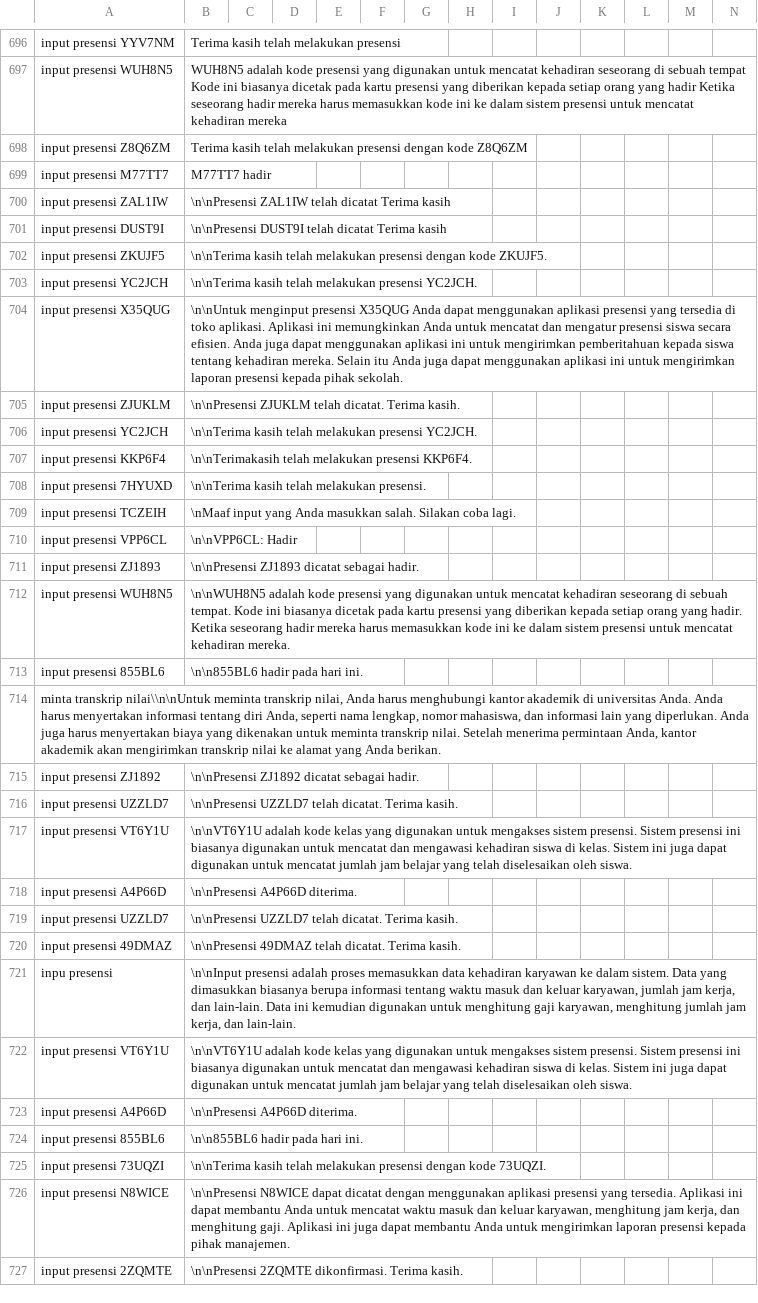
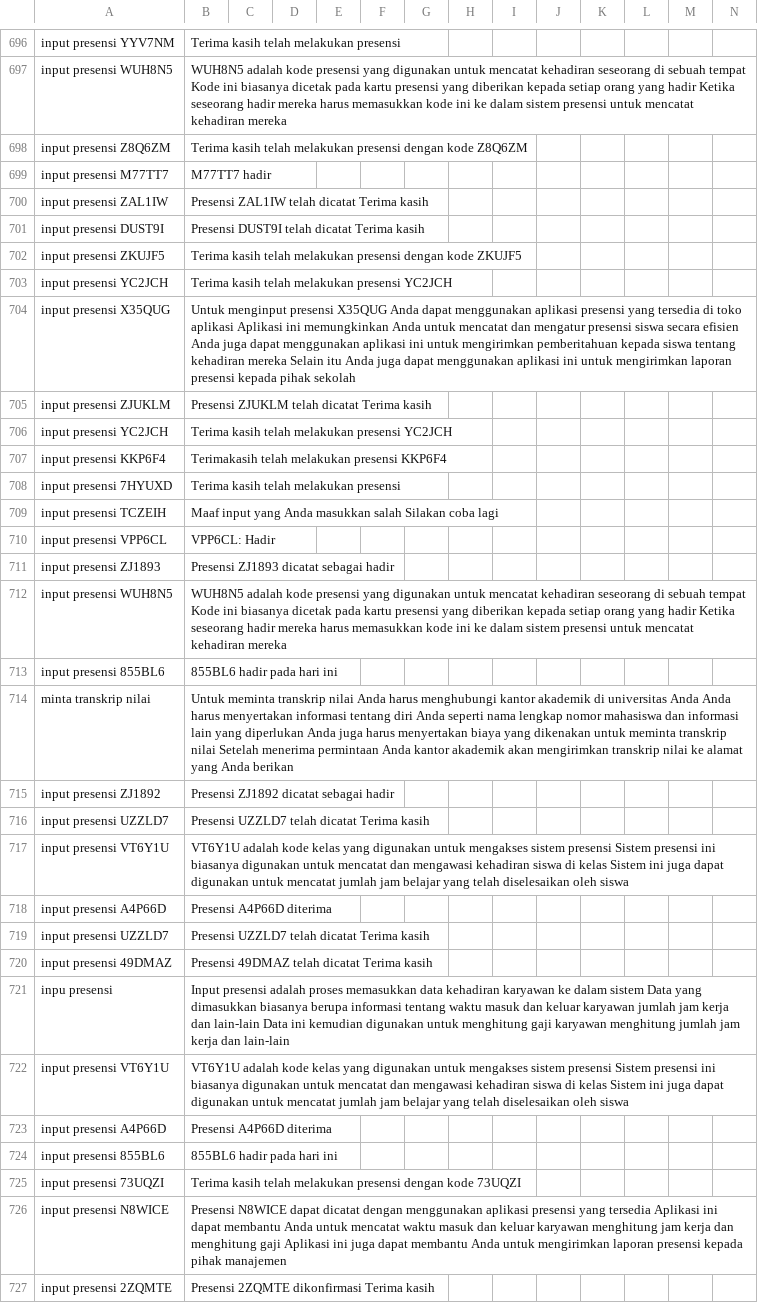
Before and after one commit to allrole-ai/dataset, a CSV file: had 10504 - 11253.csv, drawn as a sheet; only a part is shown, gaps mark what is left out; removed rows and columns are numbered as before the commit, all else as after; rows hold the shown columns only; the diff covers the shown part only; the diff names each change by its address in the sheet, - before the commit and + after, or states it on an @@ line.

Commit message:
clean 6

```diff
--- a/had 10504 - 11253.csv
+++ b/had 10504 - 11253.csv
-B700: \n\nPresensi ZAL1IW telah dicatat Terima kasih
+B700: Presensi ZAL1IW telah dicatat Terima kasih
-B701: \n\nPresensi DUST9I telah dicatat Terima kasih
+B701: Presensi DUST9I telah dicatat Terima kasih
-B702: \n\nTerima kasih telah melakukan presensi dengan kode ZKUJF5.
+B702: Terima kasih telah melakukan presensi dengan kode ZKUJF5
-B703: \n\nTerima kasih telah melakukan presensi YC2JCH.
+B703: Terima kasih telah melakukan presensi YC2JCH
-B704: \n\nUntuk menginput presensi X35QUG Anda dapat menggunakan aplikasi presensi yang tersedia di toko aplikasi. Aplikasi ini memungkinkan Anda untuk mencatat dan mengatur presensi siswa secara efisien. Anda juga dapat menggunakan aplikasi ini untuk mengirimkan pemberitahuan kepada siswa tentang kehadiran mereka. Selain itu Anda juga dapat menggunakan aplikasi ini untuk mengirimkan laporan presensi kepada pihak sekolah.
+B704: Untuk menginput presensi X35QUG Anda dapat menggunakan aplikasi presensi yang tersedia di toko aplikasi Aplikasi ini memungkinkan Anda untuk mencatat dan mengatur presensi siswa secara efisien Anda juga dapat menggunakan aplikasi ini untuk mengirimkan pemberitahuan kepada siswa tentang kehadiran mereka Selain itu Anda juga dapat menggunakan aplikasi ini untuk mengirimkan laporan presensi kepada pihak sekolah
-B705: \n\nPresensi ZJUKLM telah dicatat. Terima kasih.
+B705: Presensi ZJUKLM telah dicatat Terima kasih
-B706: \n\nTerima kasih telah melakukan presensi YC2JCH.
+B706: Terima kasih telah melakukan presensi YC2JCH
-B707: \n\nTerimakasih telah melakukan presensi KKP6F4.
+B707: Terimakasih telah melakukan presensi KKP6F4
-B708: \n\nTerima kasih telah melakukan presensi.
+B708: Terima kasih telah melakukan presensi
-B709: \nMaaf input yang Anda masukkan salah. Silakan coba lagi.
+B709: Maaf input yang Anda masukkan salah Silakan coba lagi
-B710: \n\nVPP6CL: Hadir
+B710: VPP6CL: Hadir
-B711: \n\nPresensi ZJ1893 dicatat sebagai hadir.
+B711: Presensi ZJ1893 dicatat sebagai hadir
-B712: \n\nWUH8N5 adalah kode presensi yang digunakan untuk mencatat kehadiran seseorang di sebuah tempat. Kode ini biasanya dicetak pada kartu presensi yang diberikan kepada setiap orang yang hadir. Ketika seseorang hadir mereka harus memasukkan kode ini ke dalam sistem presensi untuk mencatat kehadiran mereka.
+B712: WUH8N5 adalah kode presensi yang digunakan untuk mencatat kehadiran seseorang di sebuah tempat Kode ini biasanya dicetak pada kartu presensi yang diberikan kepada setiap orang yang hadir Ketika seseorang hadir mereka harus memasukkan kode ini ke dalam sistem presensi untuk mencatat kehadiran mereka
-B713: \n\n855BL6 hadir pada hari ini.
+B713: 855BL6 hadir pada hari ini
-row 714: minta transkrip nilai\\n\nUntuk meminta transkrip nilai, Anda harus menghubungi kantor akademik di universitas Anda. Anda harus menyertakan informasi tentang diri Anda, seperti nama lengkap, nomor mahasiswa, dan informasi lain yang diperlukan. Anda juga harus menyertakan biaya yang dikenakan untuk meminta transkrip nilai. Setelah menerima permintaan Anda, kantor akademik akan mengirimkan transkrip nilai ke alamat yang Anda berikan.
+row 714: minta transkrip nilai | Untuk meminta transkrip nilai Anda harus menghubungi kantor akademik di universitas Anda Anda harus menyertakan informasi tentang diri Anda seperti nama lengkap nomor mahasiswa dan informasi lain yang diperlukan Anda juga harus menyertakan biaya yang dikenakan untuk meminta transkrip nilai Setelah menerima permintaan Anda kantor akademik akan mengirimkan transkrip nilai ke alamat yang Anda berikan
-B715: \n\nPresensi ZJ1892 dicatat sebagai hadir.
+B715: Presensi ZJ1892 dicatat sebagai hadir
-B716: \n\nPresensi UZZLD7 telah dicatat. Terima kasih.
+B716: Presensi UZZLD7 telah dicatat Terima kasih
-B717: \n\nVT6Y1U adalah kode kelas yang digunakan untuk mengakses sistem presensi. Sistem presensi ini biasanya digunakan untuk mencatat dan mengawasi kehadiran siswa di kelas. Sistem ini juga dapat digunakan untuk mencatat jumlah jam belajar yang telah diselesaikan oleh siswa.
+B717: VT6Y1U adalah kode kelas yang digunakan untuk mengakses sistem presensi Sistem presensi ini biasanya digunakan untuk mencatat dan mengawasi kehadiran siswa di kelas Sistem ini juga dapat digunakan untuk mencatat jumlah jam belajar yang telah diselesaikan oleh siswa
-B718: \n\nPresensi A4P66D diterima.
+B718: Presensi A4P66D diterima
-B719: \n\nPresensi UZZLD7 telah dicatat. Terima kasih.
+B719: Presensi UZZLD7 telah dicatat Terima kasih
-B720: \n\nPresensi 49DMAZ telah dicatat. Terima kasih.
+B720: Presensi 49DMAZ telah dicatat Terima kasih
-B721: \n\nInput presensi adalah proses memasukkan data kehadiran karyawan ke dalam sistem. Data yang dimasukkan biasanya berupa informasi tentang waktu masuk dan keluar karyawan, jumlah jam kerja, dan lain-lain. Data ini kemudian digunakan untuk menghitung gaji karyawan, menghitung jumlah jam kerja, dan lain-lain.
+B721: Input presensi adalah proses memasukkan data kehadiran karyawan ke dalam sistem Data yang dimasukkan biasanya berupa informasi tentang waktu masuk dan keluar karyawan jumlah jam kerja dan lain-lain Data ini kemudian digunakan untuk menghitung gaji karyawan menghitung jumlah jam kerja dan lain-lain
-B722: \n\nVT6Y1U adalah kode kelas yang digunakan untuk mengakses sistem presensi. Sistem presensi ini biasanya digunakan untuk mencatat dan mengawasi kehadiran siswa di kelas. Sistem ini juga dapat digunakan untuk mencatat jumlah jam belajar yang telah diselesaikan oleh siswa.
+B722: VT6Y1U adalah kode kelas yang digunakan untuk mengakses sistem presensi Sistem presensi ini biasanya digunakan untuk mencatat dan mengawasi kehadiran siswa di kelas Sistem ini juga dapat digunakan untuk mencatat jumlah jam belajar yang telah diselesaikan oleh siswa
-B723: \n\nPresensi A4P66D diterima.
+B723: Presensi A4P66D diterima
-B724: \n\n855BL6 hadir pada hari ini.
+B724: 855BL6 hadir pada hari ini
-B725: \n\nTerima kasih telah melakukan presensi dengan kode 73UQZI.
+B725: Terima kasih telah melakukan presensi dengan kode 73UQZI
-B726: \n\nPresensi N8WICE dapat dicatat dengan menggunakan aplikasi presensi yang tersedia. Aplikasi ini dapat membantu Anda untuk mencatat waktu masuk dan keluar karyawan, menghitung jam kerja, dan menghitung gaji. Aplikasi ini juga dapat membantu Anda untuk mengirimkan laporan presensi kepada pihak manajemen.
+B726: Presensi N8WICE dapat dicatat dengan menggunakan aplikasi presensi yang tersedia Aplikasi ini dapat membantu Anda untuk mencatat waktu masuk dan keluar karyawan menghitung jam kerja dan menghitung gaji Aplikasi ini juga dapat membantu Anda untuk mengirimkan laporan presensi kepada pihak manajemen
-B727: \n\nPresensi 2ZQMTE dikonfirmasi. Terima kasih.
+B727: Presensi 2ZQMTE dikonfirmasi Terima kasih
```
Also changed, not shown: 32 edited cells elsewhere in this file.
